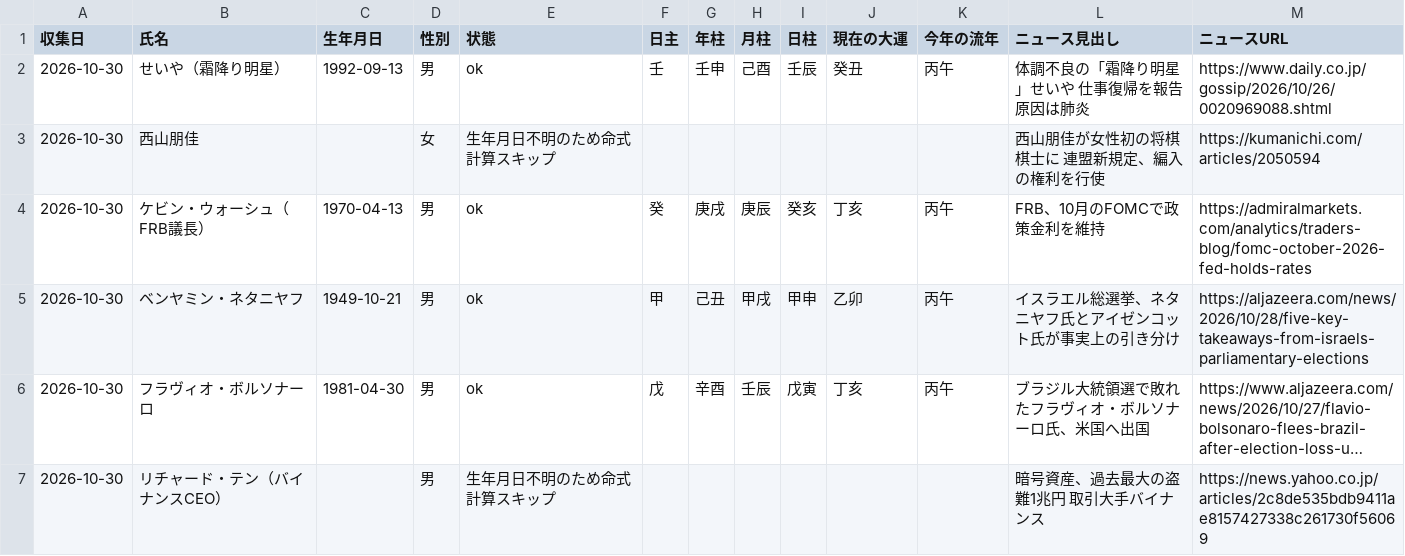
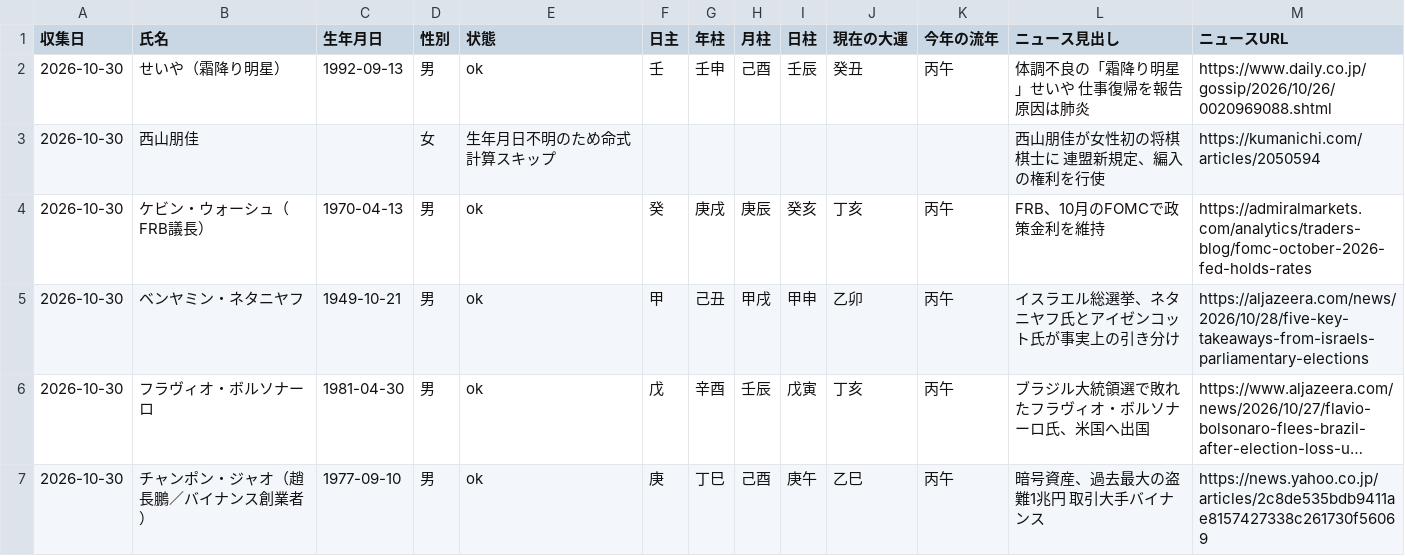
Before and after one commit to esakikoichi-web/onmyo-tengan, a CSV file: data/news-meimeifu.csv, drawn as a sheet; long unchanged cells end in …; removed rows and columns are numbered as before the commit, all else as after; the diff names each change by its address in the sheet, - before the commit and + after, or states it on an @@ line.

```diff
--- a/data/news-meimeifu.csv
+++ b/data/news-meimeifu.csv
-row 7: 2026-10-30 | リチャード・テン（バイナンスCEO） |  | 男 | 生年月日不明のため命式計算スキップ |  |  |  |  |  |  | 暗号資産、過去最大の盗難1兆円 取引大手バイナンス | https://news.yahoo.co.jp/articles/2c8de535bdb9411ae8157427338c261730f56069
+row 7: 2026-10-30 | チャンポン・ジャオ（趙長鵬／バイナンス創業者） | 1977-09-10 | 男 | ok | 庚 | 丁巳 | 己酉 | 庚午 | 乙巳 | 丙午 | 暗号資産、過去最大の盗難1兆円 取引大手バイナンス | https://news.yahoo.co.jp/articles/2c8de535bdb9411ae8157427338c261730f56069
```
Also changed, not shown: 1 other file.
